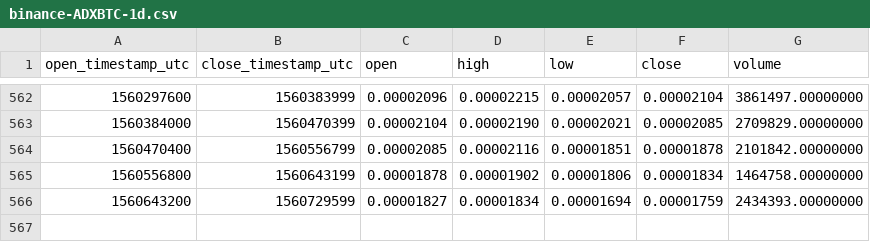
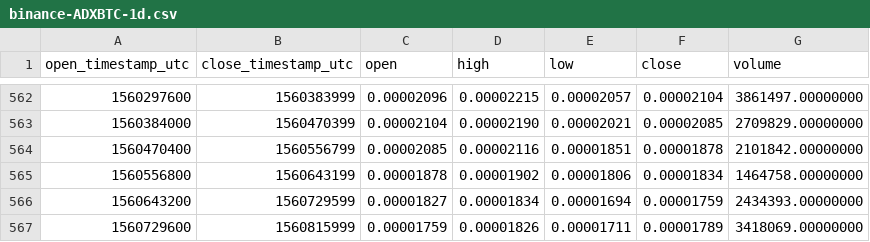
Before and after one commit to cryptobigbro/binance-ADXBTC, a CSV file: binance-ADXBTC-1d.csv, drawn as a sheet; only a part is shown, gaps mark what is left out.

Commit message:
Update OHLCV data.

```diff
--- a/binance-ADXBTC-1d.csv
+++ b/binance-ADXBTC-1d.csv
@@ -566 +566,2 @@ open_timestamp_utc,close_timestamp_utc,open,high,low,close,volume
 1560643200,1560729599,0.00001827,0.00001834,0.00001694,0.00001759,2434393.00000000
+1560729600,1560815999,0.00001759,0.00001826,0.00001711,0.00001789,3418069.00000000
```
Also changed, not shown: 1 other file.
